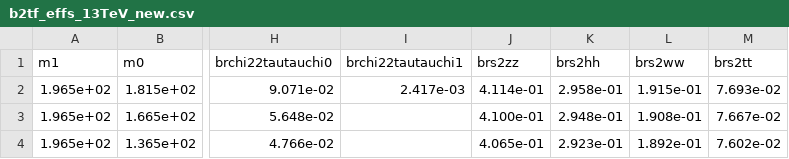
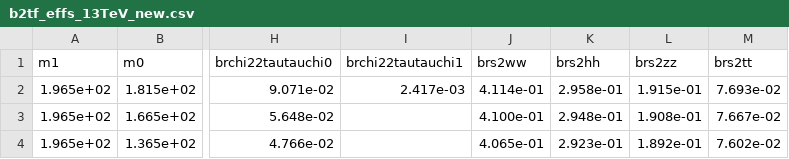
Before and after one commit to andlessa/back2futureTrigger, a CSV file: B2TF-Trigger/b2tf_effs_13TeV_new.csv, drawn as a sheet; only a part is shown, gaps mark what is left out; the diff names each change by its address in the sheet, - before the commit and + after, or states it on an @@ line.

```diff
--- a/B2TF-Trigger/b2tf_effs_13TeV_new.csv
+++ b/B2TF-Trigger/b2tf_effs_13TeV_new.csv
-J1: brs2zz
+J1: brs2ww
-L1: brs2ww
+L1: brs2zz
```
Also changed, not shown: B2TF-Trigger/b2tf_cutFlows_13TeV_new.csv.
